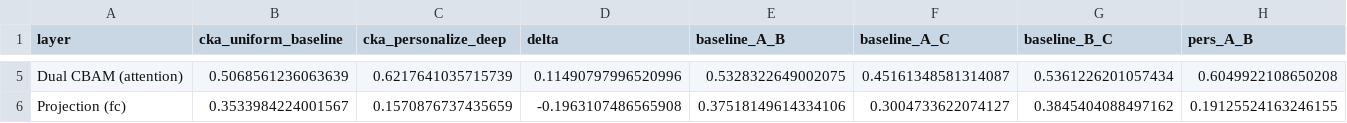
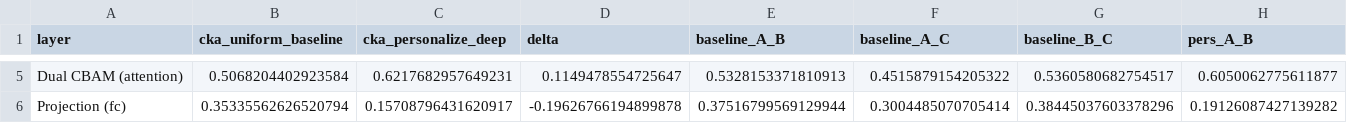
Before and after one commit to tarequejosh/FedUA-net, a CSV file: results/cka_before_after.csv, drawn as a sheet; only a part is shown, gaps mark what is left out; the diff covers the shown part only; the diff names each change by its address in the sheet, - before the commit and + after, or states it on an @@ line.

```diff
--- a/results/cka_before_after.csv
+++ b/results/cka_before_after.csv
-B5 (cka_uniform_baseline): 0.5068561236063639
+B5 (cka_uniform_baseline): 0.5068204402923584
-C5 (cka_personalize_deep): 0.6217641035715739
+C5 (cka_personalize_deep): 0.6217682957649231
-D5 (delta): 0.11490797996520996
+D5 (delta): 0.1149478554725647
-E5 (baseline_A_B): 0.5328322649002075
+E5 (baseline_A_B): 0.5328153371810913
-F5 (baseline_A_C): 0.45161348581314087
+F5 (baseline_A_C): 0.4515879154205322
-G5 (baseline_B_C): 0.5361226201057434
+G5 (baseline_B_C): 0.5360580682754517
-H5 (pers_A_B): 0.6049922108650208
+H5 (pers_A_B): 0.6050062775611877
-B6 (cka_uniform_baseline): 0.3533984224001567
+B6 (cka_uniform_baseline): 0.35335562626520794
-C6 (cka_personalize_deep): 0.1570876737435659
+C6 (cka_personalize_deep): 0.15708796431620917
-D6 (delta): -0.1963107486565908
+D6 (delta): -0.19626766194899878
-E6 (baseline_A_B): 0.37518149614334106
+E6 (baseline_A_B): 0.37516799569129944
-F6 (baseline_A_C): 0.3004733622074127
+F6 (baseline_A_C): 0.3004485070705414
-G6 (baseline_B_C): 0.3845404088497162
+G6 (baseline_B_C): 0.38445037603378296
-H6 (pers_A_B): 0.19125524163246155
+H6 (pers_A_B): 0.19126087427139282
```
Also changed, not shown: 29 edited cells elsewhere in this file, results/cka_before_after_3seed.csv, 10 other files.
